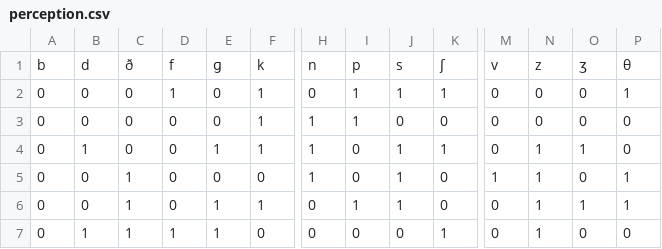
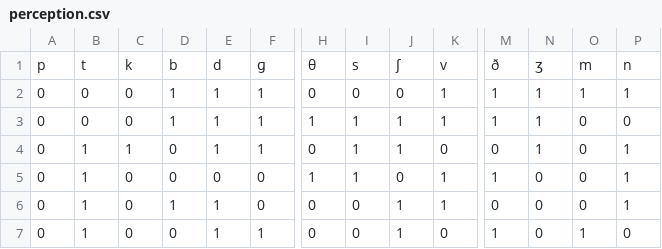
Before and after one commit to zhanaofu/speech-feature-extraction, a CSV file: results/perception.csv, drawn as a sheet; only a part is shown, gaps mark what is left out; removed rows and columns are numbered as before the commit, all else as after; rows hold the shown columns only; the diff names each change by its address in the sheet, - before the commit and + after, or states it on an @@ line.

```diff
--- a/results/perception.csv
+++ b/results/perception.csv
-row 1: b | d | ð | f | ɡ | k | n | p | s | ʃ | v | z | ʒ | θ
+row 1: p | t | k | b | d | ɡ | θ | s | ʃ | v | ð | ʒ | m | n
-E2:E3: 0
+E2:E3: 1
-I2: 1
+I2: 0
-J2: 1
+J2: 0
-M2:M3: 0
+M2:M3: 1
-N2:N3: 0
+N2:N3: 1
-O2: 0
+O2: 1
-D3: 0
+D3: 1
-J3: 0
+J3: 1
-K3: 0
+K3: 1
-C4: 0
+C4: 1
-H4: 1
+H4: 0
-I4:I5: 0
+I4:I5: 1
-K4: 1
+K4: 0
-O4: 1
+O4: 0
-P4: 0
+P4: 1
-B5:B6: 0
+B5:B6: 1
-C5:C7: 1
+C5:C7: 0
-J5: 1
+J5: 0
-K5:K6: 0
+K5:K6: 1
-N5:N7: 1
+N5:N7: 0
-D6: 0
+D6: 1
-F6: 1
+F6: 0
-I6: 1
+I6: 0
-O6: 1
+O6: 0
-D7: 1
+D7: 0
-F7: 0
+F7: 1
-J7: 0
+J7: 1
-K7: 1
+K7: 0
-M7: 0
+M7: 1
-O7: 0
+O7: 1
```
Also changed, not shown: results/production.csv, 11 other files.
